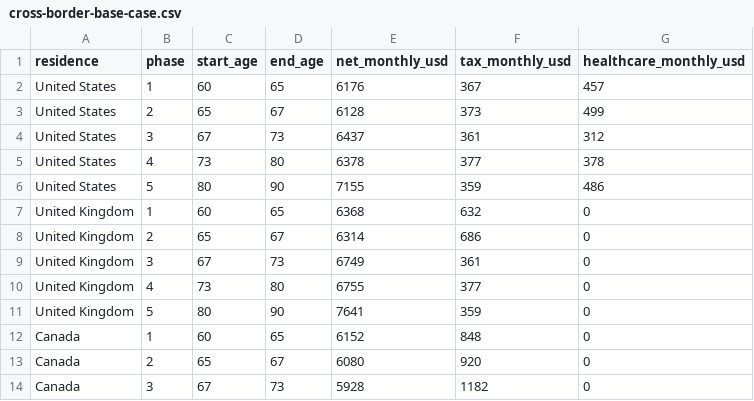
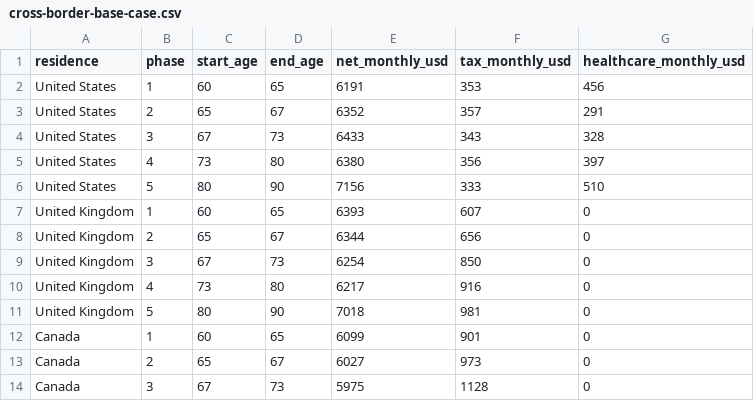
Before and after one commit to webnomadorg/AI-Retirement-Income-Planner, a CSV file: data/cross-border-base-case.csv, drawn as a sheet; only a part is shown; the diff covers the shown part only.

```diff
--- a/data/cross-border-base-case.csv
+++ b/data/cross-border-base-case.csv
@@ -1,14 +1,14 @@
 residence,phase,start_age,end_age,net_monthly_usd,tax_monthly_usd,healthcare_monthly_usd
-United States,1,60,65,6176,367,457
-United States,2,65,67,6128,373,499
-United States,3,67,73,6437,361,312
-United States,4,73,80,6378,377,378
-United States,5,80,90,7155,359,486
-United Kingdom,1,60,65,6368,632,0
-United Kingdom,2,65,67,6314,686,0
-United Kingdom,3,67,73,6749,361,0
-United Kingdom,4,73,80,6755,377,0
-United Kingdom,5,80,90,7641,359,0
-Canada,1,60,65,6152,848,0
-Canada,2,65,67,6080,920,0
-Canada,3,67,73,5928,1182,0
+United States,1,60,65,6191,353,456
+United States,2,65,67,6352,357,291
+United States,3,67,73,6433,343,328
+United States,4,73,80,6380,356,397
+United States,5,80,90,7156,333,510
+United Kingdom,1,60,65,6393,607,0
+United Kingdom,2,65,67,6344,656,0
+United Kingdom,3,67,73,6254,850,0
+United Kingdom,4,73,80,6217,916,0
+United Kingdom,5,80,90,7018,981,0
+Canada,1,60,65,6099,901,0
+Canada,2,65,67,6027,973,0
+Canada,3,67,73,5975,1128,0
```
Also changed, not shown: 14 edited cells elsewhere in this file, 14 other files.
